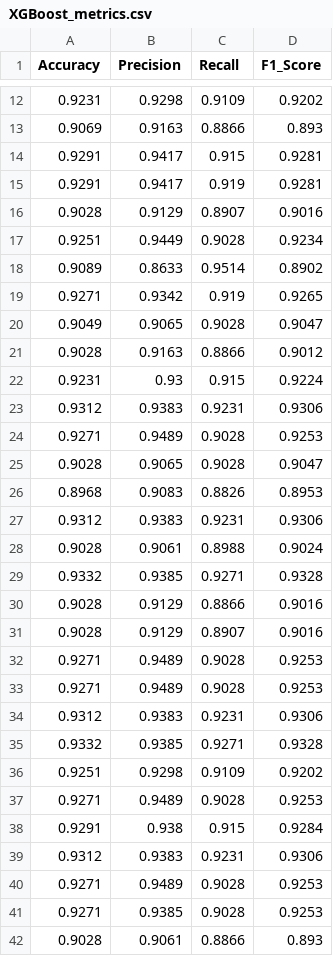
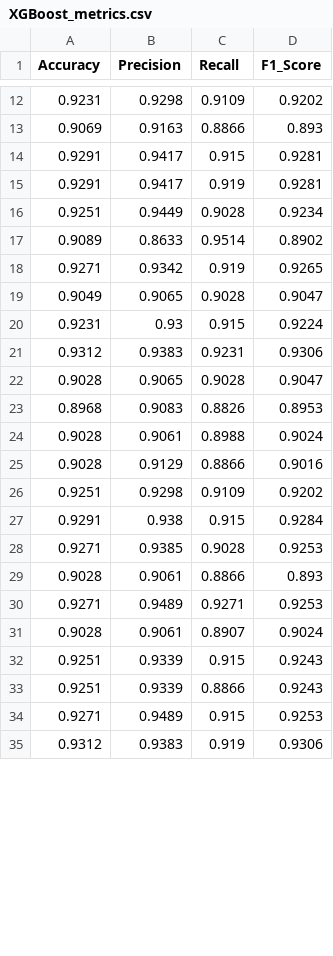
Before and after one commit to NK991118/SKN14-2nd-4Team, a CSV file: GimGwangRyeong/data/XGBoost_metrics.csv, drawn as a sheet; only a part is shown, gaps mark what is left out; the shorter side is filled out with more unchanged rows; the diff covers the shown part only.

```diff
--- a/GimGwangRyeong/data/XGBoost_metrics.csv
+++ b/GimGwangRyeong/data/XGBoost_metrics.csv
@@ -15,3 +15,2 @@ Accuracy,Precision,Recall,F1_Score
 0.9291,0.9417,0.919,0.9281
-0.9028,0.9129,0.8907,0.9016
 0.9251,0.9449,0.9028,0.9234
@@ -20,22 +19,10 @@ Accuracy,Precision,Recall,F1_Score
 0.9049,0.9065,0.9028,0.9047
-0.9028,0.9163,0.8866,0.9012
 0.9231,0.93,0.915,0.9224
 0.9312,0.9383,0.9231,0.9306
-0.9271,0.9489,0.9028,0.9253
 0.9028,0.9065,0.9028,0.9047
 0.8968,0.9083,0.8826,0.8953
-0.9312,0.9383,0.9231,0.9306
 0.9028,0.9061,0.8988,0.9024
-0.9332,0.9385,0.9271,0.9328
 0.9028,0.9129,0.8866,0.9016
-0.9028,0.9129,0.8907,0.9016
-0.9271,0.9489,0.9028,0.9253
-0.9271,0.9489,0.9028,0.9253
-0.9312,0.9383,0.9231,0.9306
-0.9332,0.9385,0.9271,0.9328
 0.9251,0.9298,0.9109,0.9202
-0.9271,0.9489,0.9028,0.9253
 0.9291,0.938,0.915,0.9284
-0.9312,0.9383,0.9231,0.9306
-0.9271,0.9489,0.9028,0.9253
 0.9271,0.9385,0.9028,0.9253
```
Also changed, not shown: 6 added rows and 7 removed rows elsewhere in this file, GimGwangRyeong/data/MLP_metrics.csv, GimGwangRyeong/data/RandomForest_metrics.csv, 2 other files.
